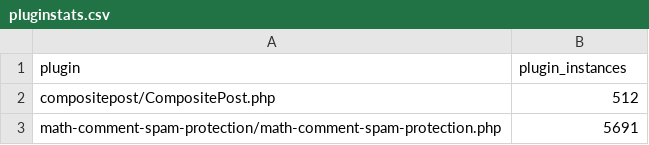
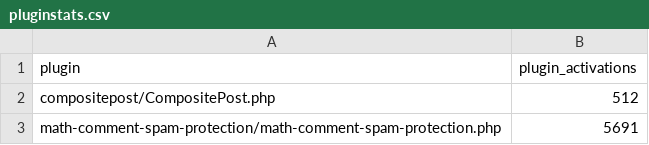
Before and after one commit to isabellaustin/blogs_cleanup, a CSV file: pluginstats.csv, drawn as a sheet; only a part is shown.

```diff
--- a/pluginstats.csv
+++ b/pluginstats.csv
@@ -1,2 +1,2 @@
-plugin,plugin_instances
+plugin,plugin_activations
 compositepost/CompositePost.php,512
```
Also changed, not shown: 3 other files.
